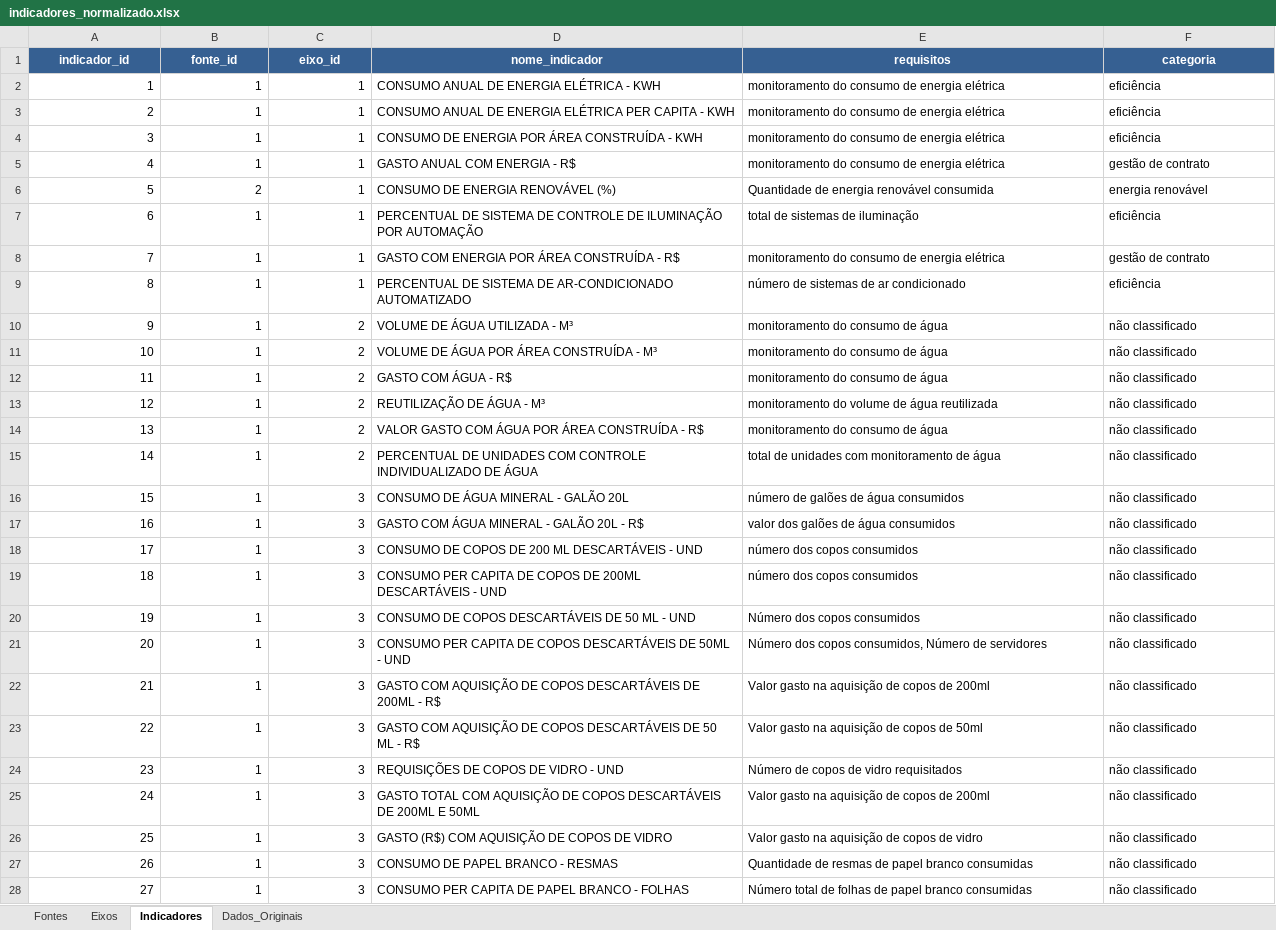
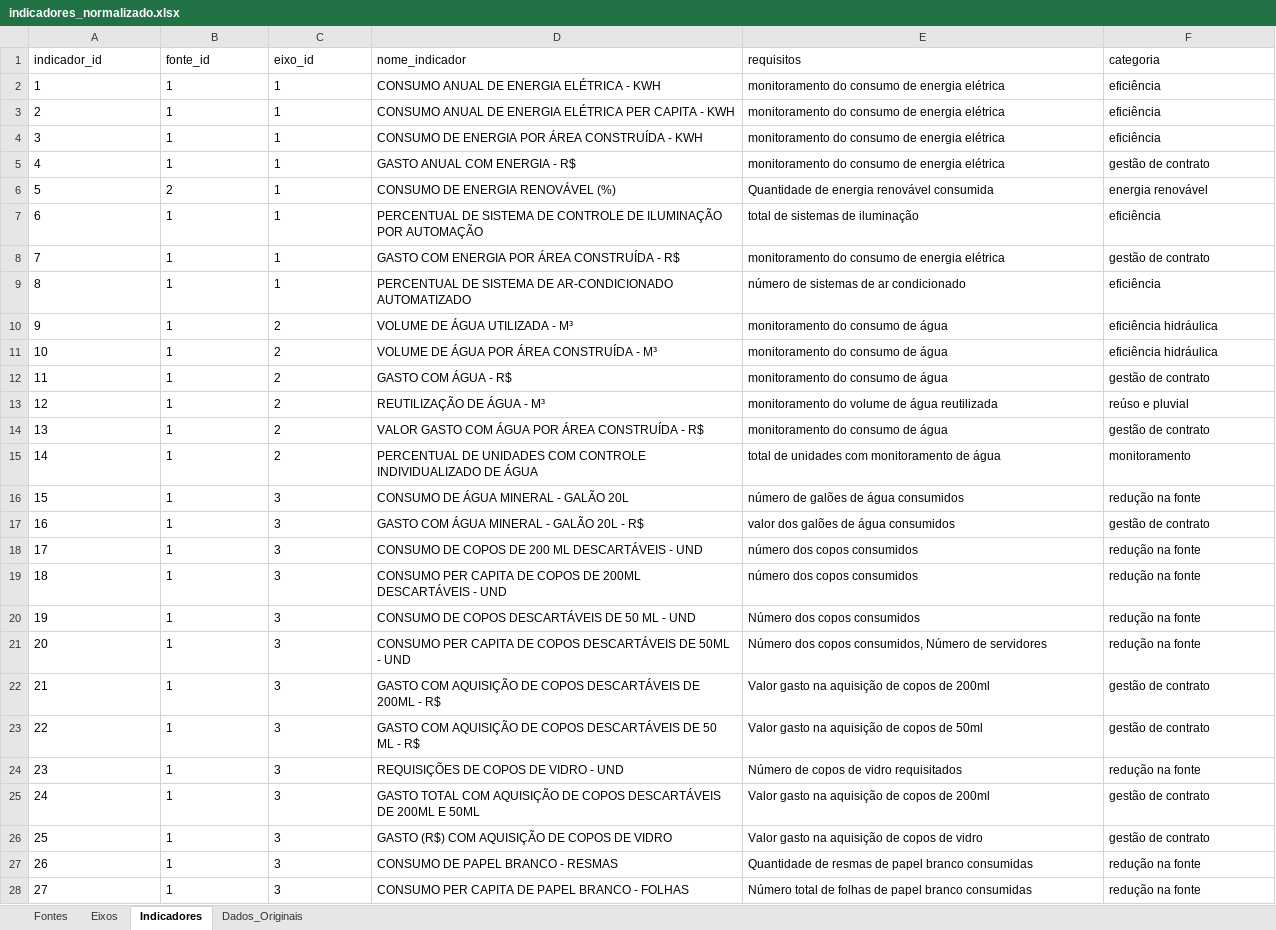
Before and after one commit to logisticasustentavel/pls, an Excel workbook: indicadores_normalizado.xlsx, sheet Indicadores, drawn as a sheet; only a part is shown; values as stored, in another font and other column widths than the file's, no borders; the diff covers the shown part only; the diff names each change by its address in the sheet, - before the commit and + after, or states it on an @@ line.

```diff
--- a/indicadores_normalizado.xlsx (sheet Indicadores)
+++ b/indicadores_normalizado.xlsx (sheet Indicadores)
@@ A1:F1 fill: #366092 → none, bold: on → off, text colour: #FFFFFF → black, alignment: center → left @@
-A2:C28 alignment: right
+A2:C28 alignment: left
-F10:F11 (categoria): não classificado
+F10:F11 (categoria): eficiência hidráulica
-F12 (categoria): não classificado
+F12 (categoria): gestão de contrato
-F13 (categoria): não classificado
+F13 (categoria): reúso e pluvial
-F14 (categoria): não classificado
+F14 (categoria): gestão de contrato
-F15 (categoria): não classificado
+F15 (categoria): monitoramento
-F16 (categoria): não classificado
+F16 (categoria): redução na fonte
-F17 (categoria): não classificado
+F17 (categoria): gestão de contrato
-F18:F21 (categoria): não classificado
+F18:F21 (categoria): redução na fonte
-F22:F23 (categoria): não classificado
+F22:F23 (categoria): gestão de contrato
-F24 (categoria): não classificado
+F24 (categoria): redução na fonte
-F25:F26 (categoria): não classificado
+F25:F26 (categoria): gestão de contrato
-F27:F28 (categoria): não classificado
+F27:F28 (categoria): redução na fonte
```
Also changed, not shown: 7 added rows, 16 edited cells and cell formats elsewhere in this sheet, Iniciativas_Consolidadas_20260309_v03.xlsx, 4 other files.
